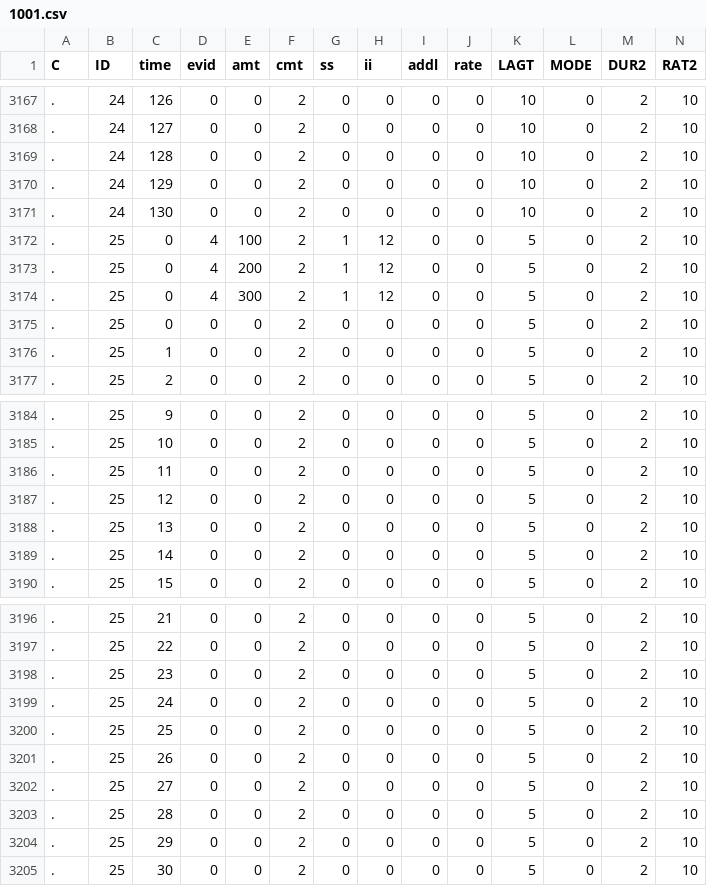
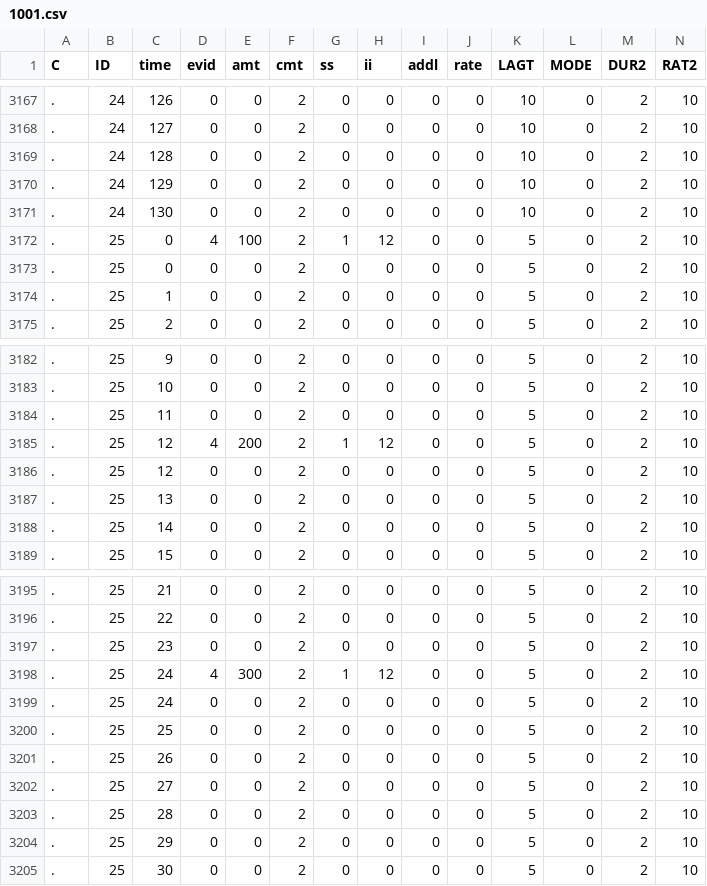
Before and after one commit to mrgsolve/nmtests, a CSV file: dosing/1001/1001/NM_run1/1001.csv, drawn as a sheet; only a part is shown, gaps mark what is left out; removed rows and columns are numbered as before the commit, all else as after; rows hold the shown columns only; the diff names each change by its address in the sheet, - before the commit and + after, or states it on an @@ line.

```diff
--- a/dosing/1001/1001/NM_run1/1001.csv
+++ b/dosing/1001/1001/NM_run1/1001.csv
-row 3173: . | 25 | 0 | 4 | 200 | 2 | 1 | 12 | 0 | 0 | 5 | 0 | 2 | 10
-row 3174: . | 25 | 0 | 4 | 300 | 2 | 1 | 12 | 0 | 0 | 5 | 0 | 2 | 10
+row 3185: . | 25 | 12 | 4 | 200 | 2 | 1 | 12 | 0 | 0 | 5 | 0 | 2 | 10
+row 3198: . | 25 | 24 | 4 | 300 | 2 | 1 | 12 | 0 | 0 | 5 | 0 | 2 | 10
```
Also changed, not shown: dosing/1001/1001/NM_run1/stats-runs.csv, dosing/data/1001.csv, 17 other files.
